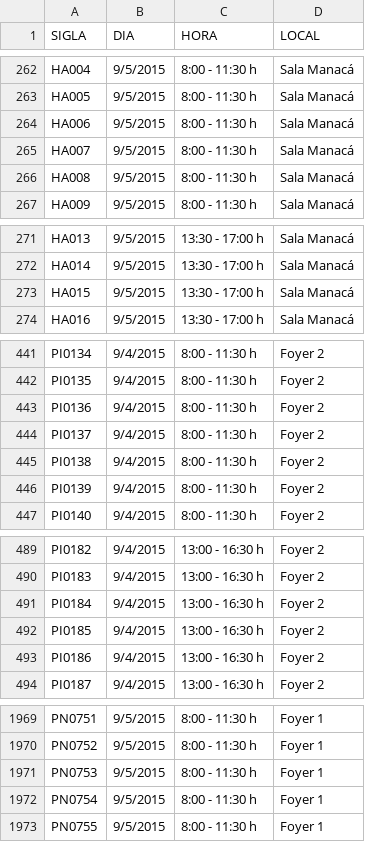
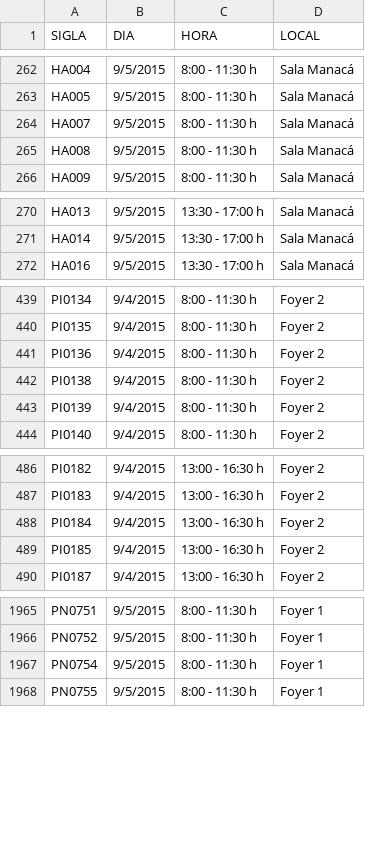
Before and after one commit to ppKrauss/SBPqO-2015, a CSV file: entregas/CSV1-3/localHorario.csv, drawn as a sheet; only a part is shown, gaps mark what is left out; the diff covers the shown part only; the diff names each change by its address in the sheet, - before the commit and + after, or states it on an @@ line.

Commit message:
Update localHorario.csv
Removidos os horarias siglas: HA006,HA015,PI0137,PI0186,PN0753,PN1779

```diff
--- a/entregas/CSV1-3/localHorario.csv
+++ b/entregas/CSV1-3/localHorario.csv
-row 264: HA006 | 9/5/2015 | 8:00 - 11:30 h | Sala Manacá
-row 273: HA015 | 9/5/2015 | 13:30 - 17:00 h | Sala Manacá
-row 444: PI0137 | 9/4/2015 | 8:00 - 11:30 h | Foyer 2
-row 493: PI0186 | 9/4/2015 | 13:00 - 16:30 h | Foyer 2
-row 1971: PN0753 | 9/5/2015 | 8:00 - 11:30 h | Foyer 1
```
Also changed, not shown: 1 removed row elsewhere in this file.
